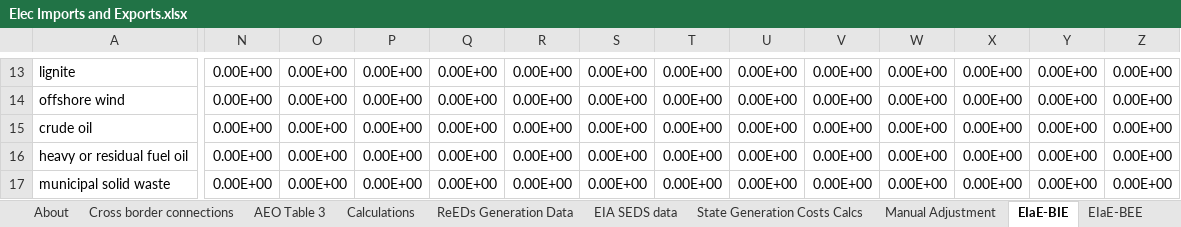
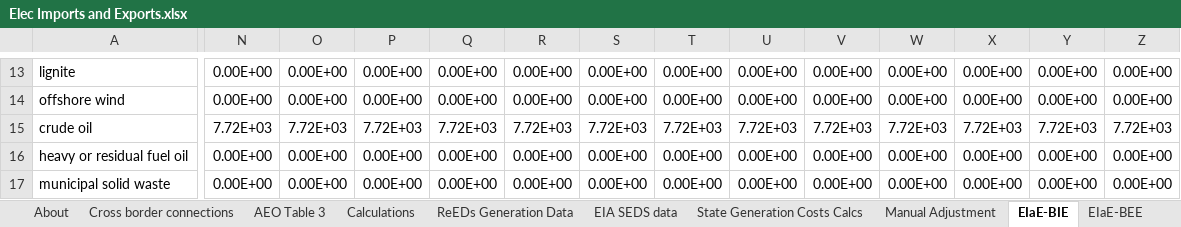
Before and after one commit to EnergyInnovation/eps-louisiana, an Excel workbook: InputData/elec/EIaE/Elec Imports and Exports.xlsx, sheet EIaE-BIE, drawn as a sheet; only a part is shown, gaps mark what is left out; values as stored, in another font and other column widths than the file's, no borders; the diff covers the shown part only; the diff names each change by its address in the sheet, - before the commit and + after, or states it on an @@ line.

```diff
--- a/InputData/elec/EIaE/Elec Imports and Exports.xlsx (sheet EIaE-BIE)
+++ b/InputData/elec/EIaE/Elec Imports and Exports.xlsx (sheet EIaE-BIE)
-N15: 0.00E+00
+N15: 7.72E+03
-O15: 0.00E+00
+O15: 7.72E+03
-P15: 0.00E+00
+P15: 7.72E+03
-Q15: 0.00E+00
+Q15: 7.72E+03
-R15: 0.00E+00
+R15: 7.72E+03
-S15: 0.00E+00
+S15: 7.72E+03
-T15: 0.00E+00
+T15: 7.72E+03
-U15: 0.00E+00
+U15: 7.72E+03
-V15: 0.00E+00
+V15: 7.72E+03
-W15: 0.00E+00
+W15: 7.72E+03
-X15: 0.00E+00
+X15: 7.72E+03
-Y15: 0.00E+00
+Y15: 7.72E+03
-Z15: 0.00E+00
+Z15: 7.72E+03
```
Also changed, not shown: 127 edited cells elsewhere in this sheet, formulas that keep their value, 1 other file.
